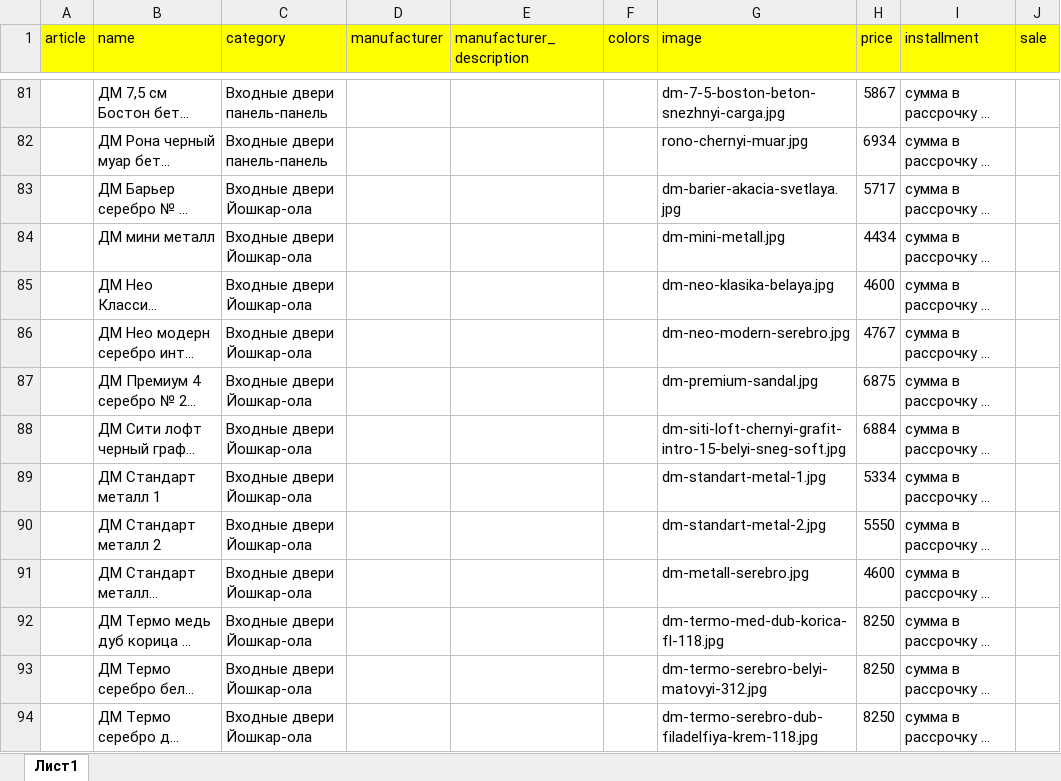
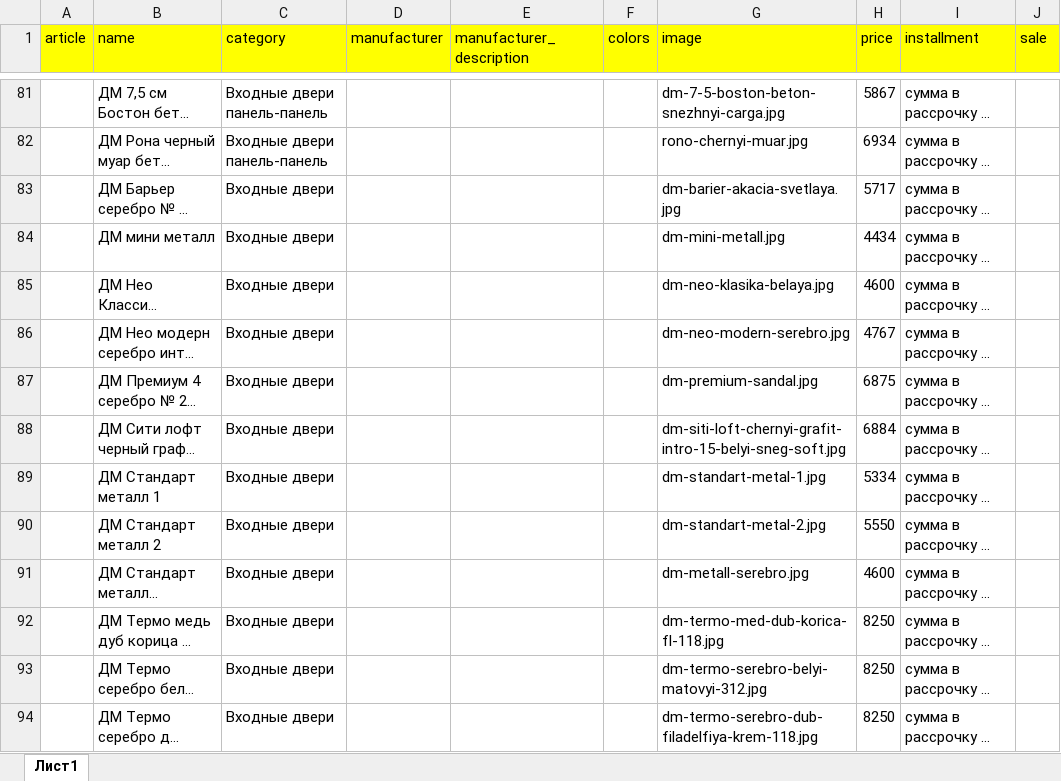
Before and after one commit to avroratomsk/maximum_doors, an Excel workbook: main/upload/upload.xlsx, sheet Лист1, drawn as a sheet; only a part is shown, gaps mark what is left out; long unchanged cells end in …; values as stored, in another font and other column widths than the file's, no borders; charts and pictures and conditional formats not drawn; the diff covers the shown part only; the diff names each change by its address in the sheet, - before the commit and + after, or states it on an @@ line.

```diff
--- a/main/upload/upload.xlsx (sheet Лист1)
+++ b/main/upload/upload.xlsx (sheet Лист1)
-C83:C94 (category): Входные двери Йошкар-ола
+C83:C94 (category): Входные двери
```
Also changed, not shown: 27 edited cells elsewhere in this sheet, 7 other files.
